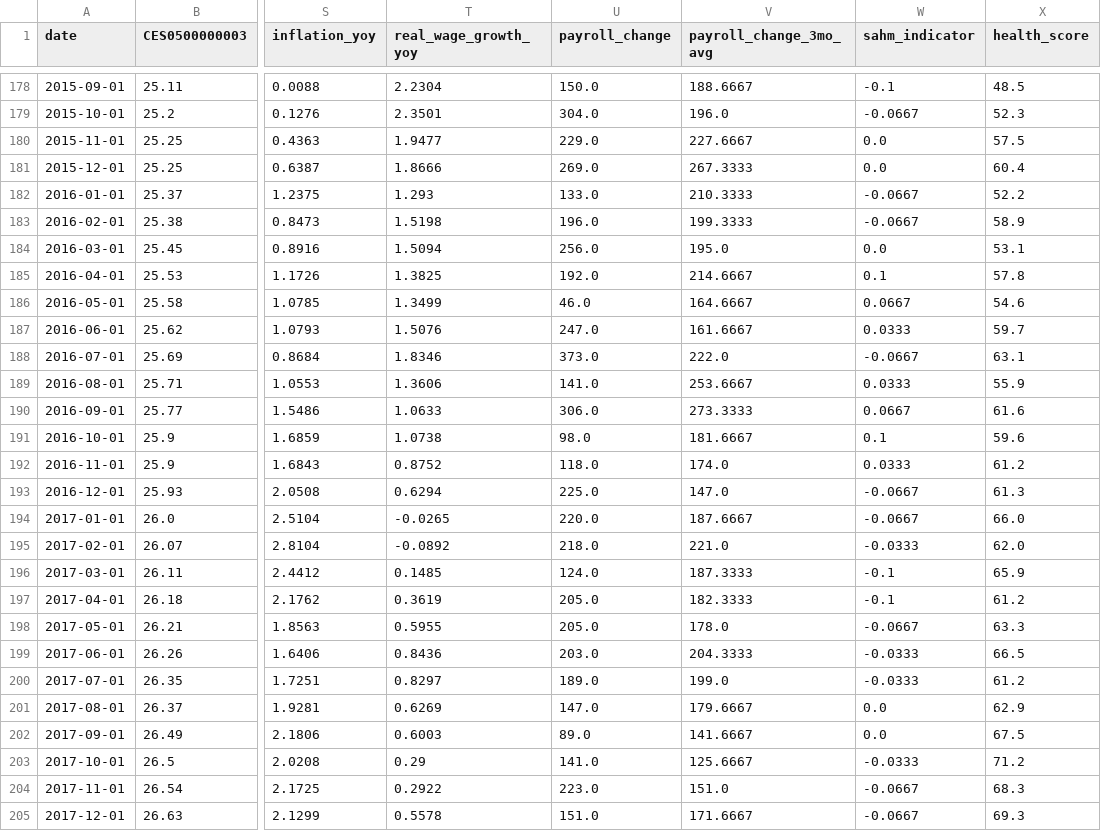
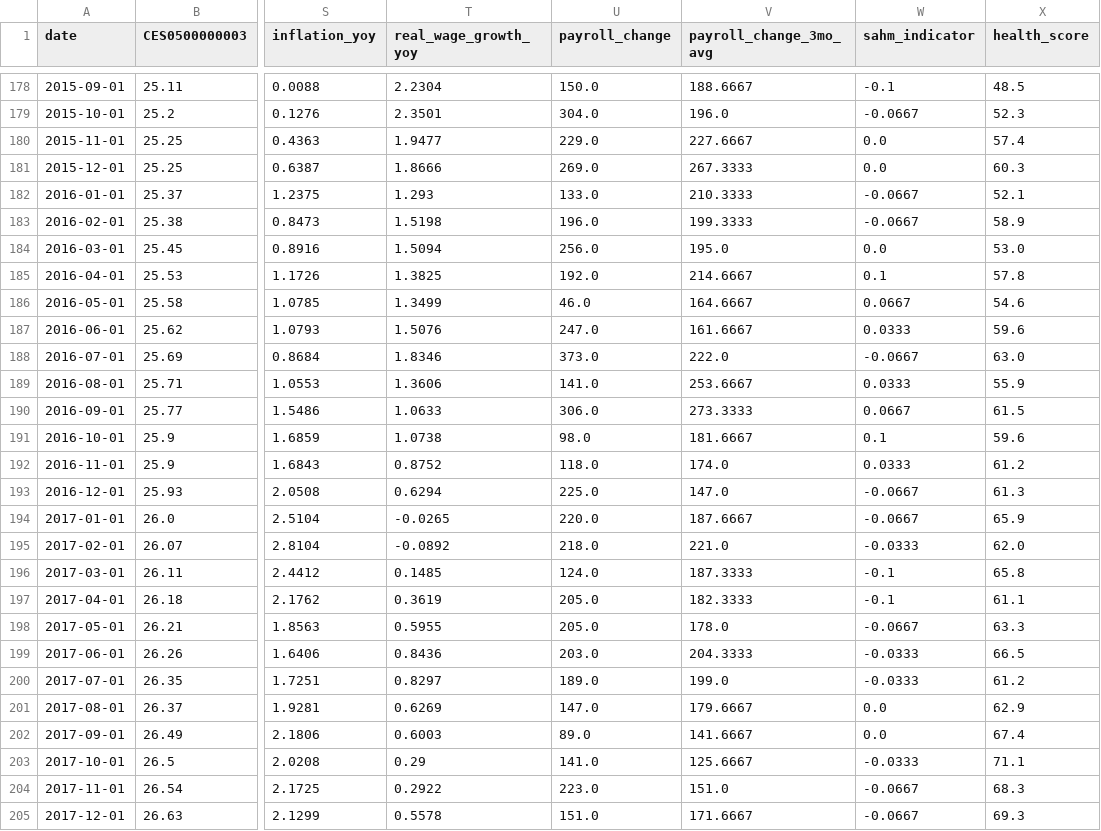
Before and after one commit to rohitkanduri24-lgtm/us-job-market-pulse-old, a CSV file: data/processed/national_monthly.csv, drawn as a sheet; only a part is shown, gaps mark what is left out; the diff covers the shown part only; the diff names each change by its address in the sheet, - before the commit and + after, or states it on an @@ line.

```diff
--- a/data/processed/national_monthly.csv
+++ b/data/processed/national_monthly.csv
-X180 (health_score): 57.5
+X180 (health_score): 57.4
-X181 (health_score): 60.4
+X181 (health_score): 60.3
-X182 (health_score): 52.2
+X182 (health_score): 52.1
-X184 (health_score): 53.1
+X184 (health_score): 53.0
-X187 (health_score): 59.7
+X187 (health_score): 59.6
-X188 (health_score): 63.1
+X188 (health_score): 63.0
-X190 (health_score): 61.6
+X190 (health_score): 61.5
-X194 (health_score): 66.0
+X194 (health_score): 65.9
-X196 (health_score): 65.9
+X196 (health_score): 65.8
-X197 (health_score): 61.2
+X197 (health_score): 61.1
-X202 (health_score): 67.5
+X202 (health_score): 67.4
-X203 (health_score): 71.2
+X203 (health_score): 71.1
```
Also changed, not shown: 69 edited cells elsewhere in this file, data/raw/fred.csv, 5 other files.
